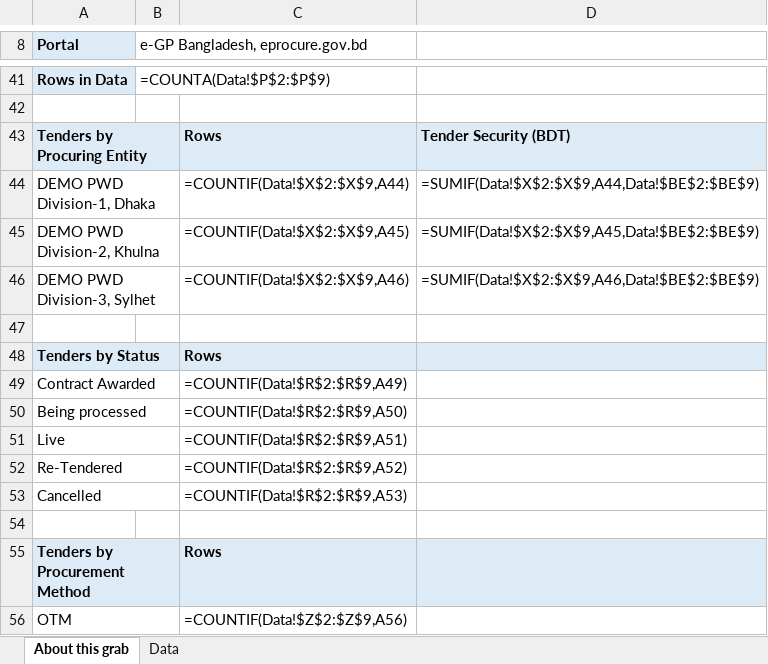
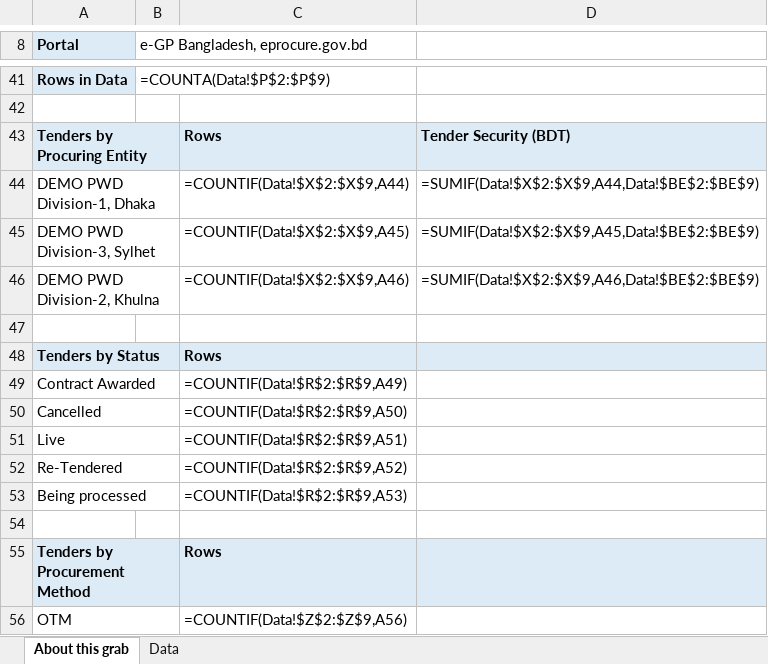
Before and after one commit to oli-ur-rahaman/egp_extension, an Excel workbook: docs/samples/Flow2_Tender_Info_demo.xlsx, sheet About this grab, drawn as a sheet; only a part is shown, gaps mark what is left out; values as stored, in another font and other column widths than the file's, no borders; formulas without a stored value are shown as written; removed rows and columns are numbered as before the commit, all else as after; the diff names each change by its address in the sheet, - before the commit and + after, or states it on an @@ line.

```diff
--- a/docs/samples/Flow2_Tender_Info_demo.xlsx (sheet About this grab)
+++ b/docs/samples/Flow2_Tender_Info_demo.xlsx (sheet About this grab)
-row 45: DEMO PWD Division-2, Khulna |  | =COUNTIF(Data!$X$2:$X$9,A45) | =SUMIF(Data!$X$2:$X$9,A45,Data!$BE$2:$BE$9)
-C45: =COUNTIF(Data!$X$2:$X$9,A46)
+C45: =COUNTIF(Data!$X$2:$X$9,A45)
-D45: =SUMIF(Data!$X$2:$X$9,A46,Data!$BE$2:$BE$9)
+D45: =SUMIF(Data!$X$2:$X$9,A45,Data!$BE$2:$BE$9)
+row 46: DEMO PWD Division-2, Khulna |  | =COUNTIF(Data!$X$2:$X$9,A46) | =SUMIF(Data!$X$2:$X$9,A46,Data!$BE$2:$BE$9)
-A50 (Portal): Being processed
+A50 (Portal): Cancelled
-A53 (Portal): Cancelled
+A53 (Portal): Being processed
```
Also changed, not shown: docs/samples/Flow1_Procurement_Transaction_demo.xlsx, docs/samples/Flow3_APP_Info_demo.xlsx, 17 other files.
